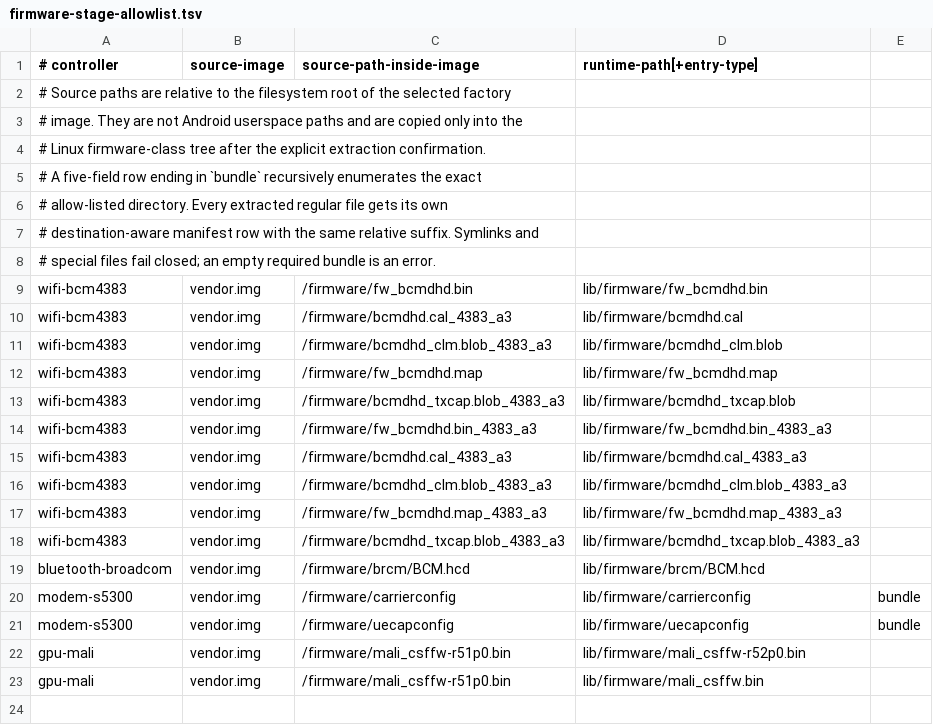
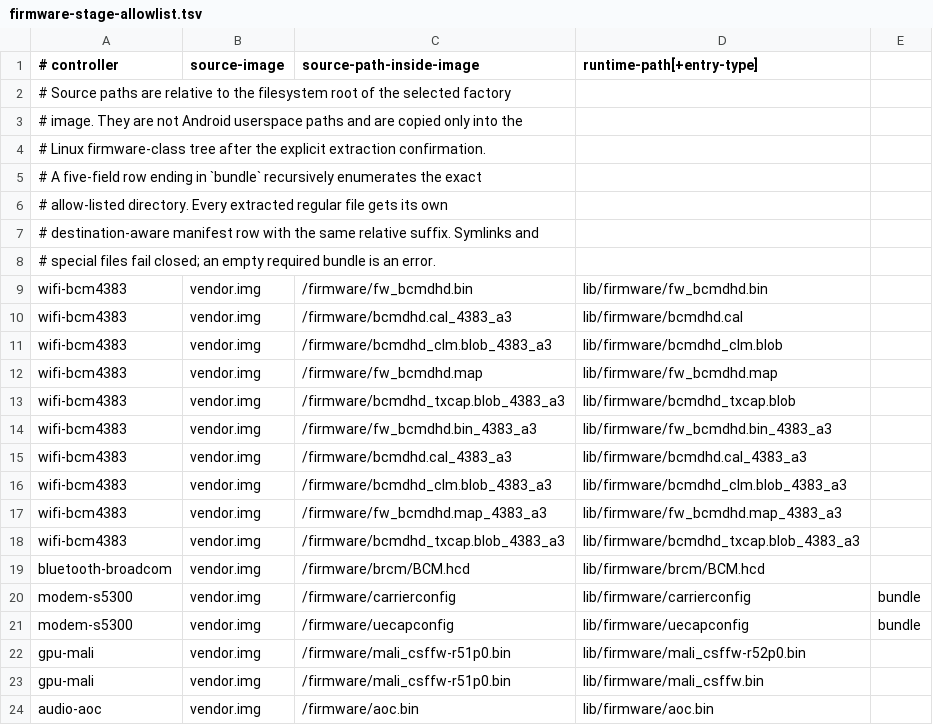
Before and after one commit to h4rkl/omarchy-ferrix, a TSV file: targets/boards/google-pixel-9a-tegu-gxq96-mp1-0/firmware-stage-allowlist.tsv, drawn as a sheet; the diff names each change by its address in the sheet, - before the commit and + after, or states it on an @@ line.

```diff
--- a/targets/boards/google-pixel-9a-tegu-gxq96-mp1-0/firmware-stage-allowlist.tsv
+++ b/targets/boards/google-pixel-9a-tegu-gxq96-mp1-0/firmware-stage-allowlist.tsv
+row 24: audio-aoc | vendor.img | /firmware/aoc.bin | lib/firmware/aoc.bin
```
Also changed, not shown: targets/boards/google-pixel-9a-tegu-gxq96-mp1-0/pmos/device-google-tegu/firmware-allowlist.tsv, 21 other files.
